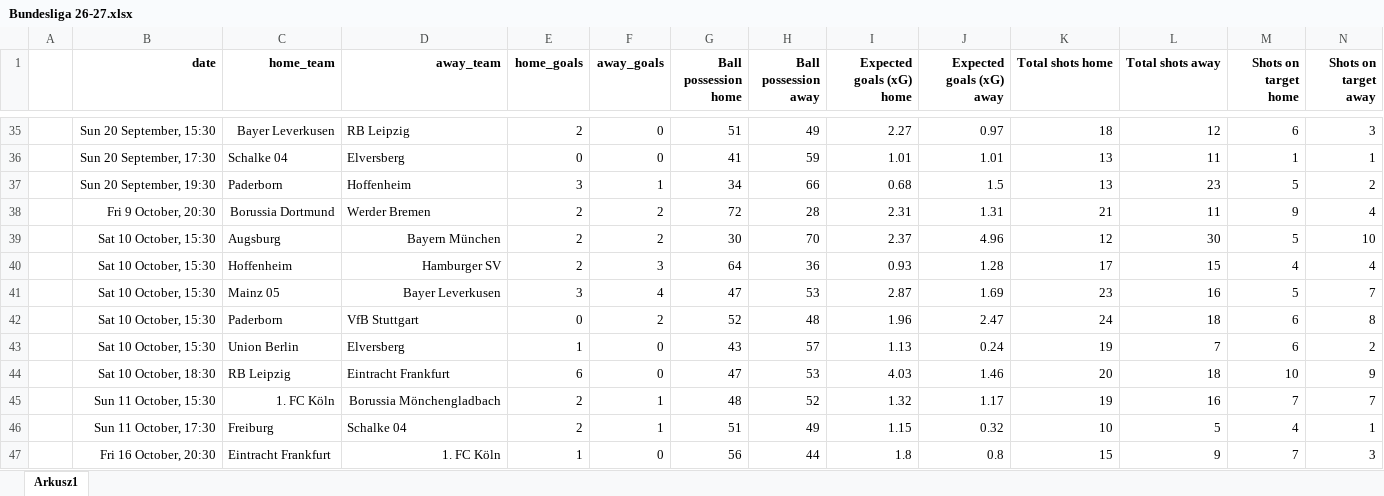
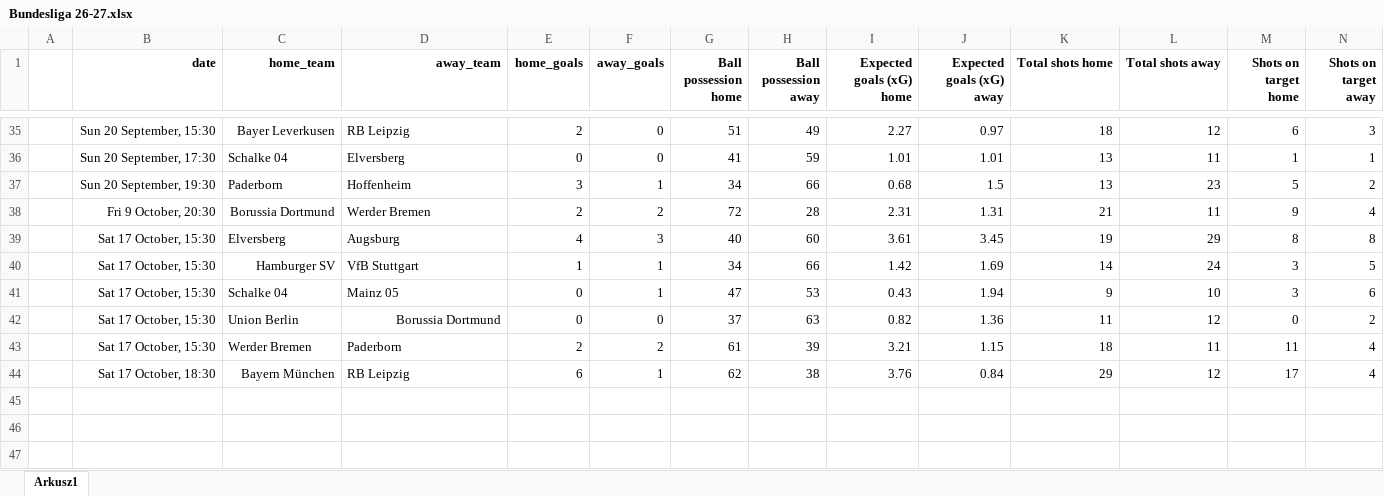
Before and after one commit to kwiatek0011/football-leagues-dashboard, an Excel workbook: Bundesliga 26-27.xlsx, sheet Arkusz1, drawn as a sheet; only a part is shown, gaps mark what is left out; values as stored, in another font and other column widths than the file's, no borders; removed rows and columns are numbered as before the commit, all else as after; rows hold the shown columns only; the diff names each change by its address in the sheet, - before the commit and + after, or states it on an @@ line.

Commit message:
Oct 17, 2026, 9:18 PM

```diff
--- a/Bundesliga 26-27.xlsx (sheet Arkusz1)
+++ b/Bundesliga 26-27.xlsx (sheet Arkusz1)
-row 39:  | Sat 10 October, 15:30 | Augsburg | Bayern München | 2 | 2 | 30 | 70 | 2.37 | 4.96 | 12 | 30 | 5 | 10
-row 40:  | Sat 10 October, 15:30 | Hoffenheim | Hamburger SV | 2 | 3 | 64 | 36 | 0.93 | 1.28 | 17 | 15 | 4 | 4
-row 41:  | Sat 10 October, 15:30 | Mainz 05 | Bayer Leverkusen | 3 | 4 | 47 | 53 | 2.87 | 1.69 | 23 | 16 | 5 | 7
-row 42:  | Sat 10 October, 15:30 | Paderborn | VfB Stuttgart | 0 | 2 | 52 | 48 | 1.96 | 2.47 | 24 | 18 | 6 | 8
-row 43:  | Sat 10 October, 15:30 | Union Berlin | Elversberg | 1 | 0 | 43 | 57 | 1.13 | 0.24 | 19 | 7 | 6 | 2
-row 44:  | Sat 10 October, 18:30 | RB Leipzig | Eintracht Frankfurt | 6 | 0 | 47 | 53 | 4.03 | 1.46 | 20 | 18 | 10 | 9
-row 45:  | Sun 11 October, 15:30 | 1. FC Köln | Borussia Mönchengladbach | 2 | 1 | 48 | 52 | 1.32 | 1.17 | 19 | 16 | 7 | 7
-row 46:  | Sun 11 October, 17:30 | Freiburg | Schalke 04 | 2 | 1 | 51 | 49 | 1.15 | 0.32 | 10 | 5 | 4 | 1
-row 47:  | Fri 16 October, 20:30 | Eintracht Frankfurt | 1. FC Köln | 1 | 0 | 56 | 44 | 1.8 | 0.8 | 15 | 9 | 7 | 3
+row 39:  | Sat 17 October, 15:30 | Elversberg | Augsburg | 4 | 3 | 40 | 60 | 3.61 | 3.45 | 19 | 29 | 8 | 8
+row 40:  | Sat 17 October, 15:30 | Hamburger SV | VfB Stuttgart | 1 | 1 | 34 | 66 | 1.42 | 1.69 | 14 | 24 | 3 | 5
+row 41:  | Sat 17 October, 15:30 | Schalke 04 | Mainz 05 | 0 | 1 | 47 | 53 | 0.43 | 1.94 | 9 | 10 | 3 | 6
+row 42:  | Sat 17 October, 15:30 | Union Berlin | Borussia Dortmund | 0 | 0 | 37 | 63 | 0.82 | 1.36 | 11 | 12 | 0 | 2
+row 43:  | Sat 17 October, 15:30 | Werder Bremen | Paderborn | 2 | 2 | 61 | 39 | 3.21 | 1.15 | 18 | 11 | 11 | 4
+row 44:  | Sat 17 October, 18:30 | Bayern München | RB Leipzig | 6 | 1 | 62 | 38 | 3.76 | 0.84 | 29 | 12 | 17 | 4
```
